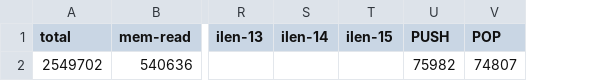
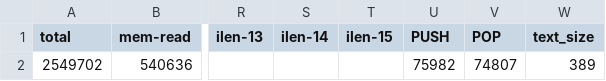
Before and after one commit to KanRobert/sim_utils, a CSV file: test_files/a.err.global.csv, drawn as a sheet; only a part is shown, gaps mark what is left out; the diff names each change by its address in the sheet, - before the commit and + after, or states it on an @@ line.

Commit message:
[sde2csv] Add text size field

```diff
--- a/test_files/a.err.global.csv
+++ b/test_files/a.err.global.csv
+column W (text_size), row 2: 389
```
Also changed, not shown: 2 other files.
